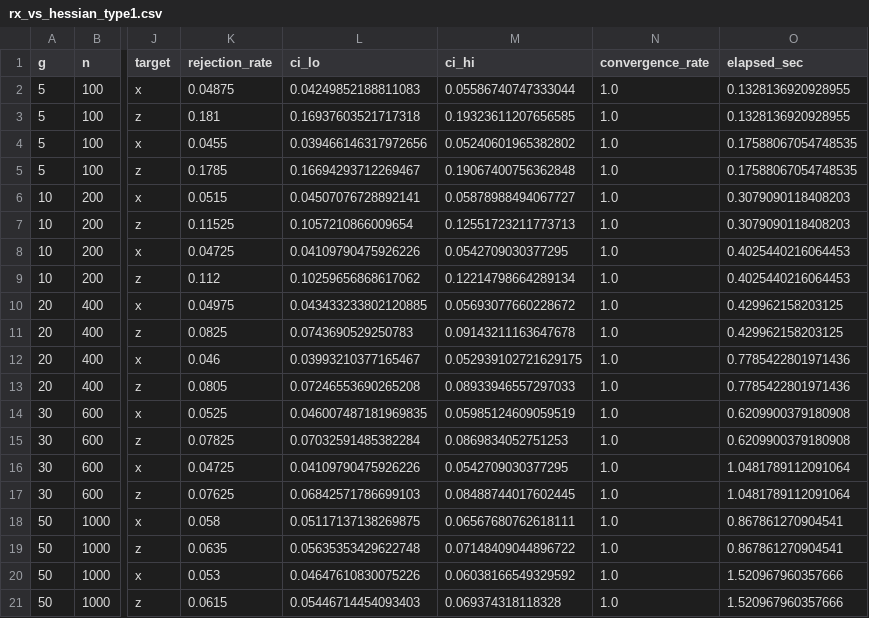
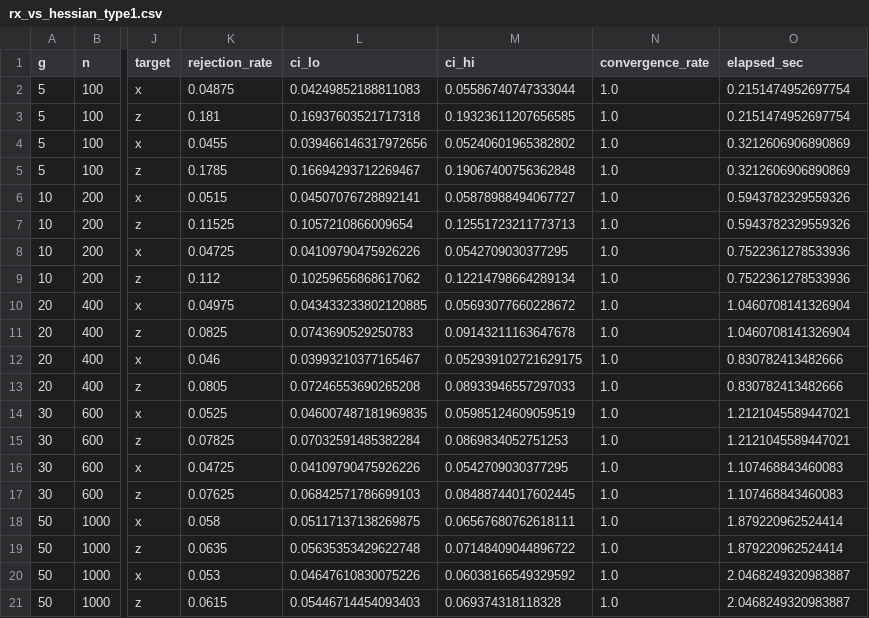
Before and after one commit to pawlenartowicz/MCPower, a CSV file: validation/data/rx_vs_hessian_type1.csv, drawn as a sheet; only a part is shown, gaps mark what is left out; the diff names each change by its address in the sheet, - before the commit and + after, or states it on an @@ line.

```diff
--- a/validation/data/rx_vs_hessian_type1.csv
+++ b/validation/data/rx_vs_hessian_type1.csv
-O2:O3 (elapsed_sec): 0.1328136920928955
+O2:O3 (elapsed_sec): 0.2151474952697754
-O4:O5 (elapsed_sec): 0.17588067054748535
+O4:O5 (elapsed_sec): 0.3212606906890869
-O6:O7 (elapsed_sec): 0.3079090118408203
+O6:O7 (elapsed_sec): 0.5943782329559326
-O8:O9 (elapsed_sec): 0.4025440216064453
+O8:O9 (elapsed_sec): 0.7522361278533936
-O10:O11 (elapsed_sec): 0.429962158203125
+O10:O11 (elapsed_sec): 1.0460708141326904
-O12:O13 (elapsed_sec): 0.7785422801971436
+O12:O13 (elapsed_sec): 0.830782413482666
-O14:O15 (elapsed_sec): 0.6209900379180908
+O14:O15 (elapsed_sec): 1.2121045589447021
-O16:O17 (elapsed_sec): 1.0481789112091064
+O16:O17 (elapsed_sec): 1.107468843460083
-O18:O19 (elapsed_sec): 0.867861270904541
+O18:O19 (elapsed_sec): 1.879220962524414
-O20:O21 (elapsed_sec): 1.520967960357666
+O20:O21 (elapsed_sec): 2.0468249320983887
```
Also changed, not shown: benchmarks/results/r_points.csv, benchmarks/results/r_summary.csv, 4 other files.
